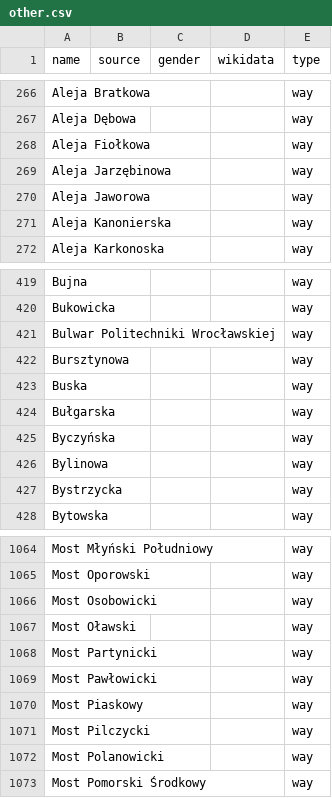
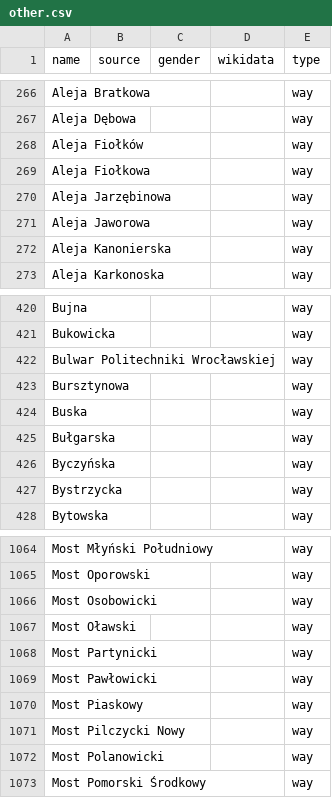
Before and after one commit to EqualStreetNames/equalstreetnames-wroclaw, a CSV file: data/other.csv, drawn as a sheet; only a part is shown, gaps mark what is left out; removed rows and columns are numbered as before the commit, all else as after; the diff names each change by its address in the sheet, - before the commit and + after, or states it on an @@ line.

```diff
--- a/data/other.csv
+++ b/data/other.csv
+row 268: Aleja Fiołków |  |  |  | way
-row 426: Bylinowa |  |  |  | way
-A1071 (name): Most Pilczycki
+A1071 (name): Most Pilczycki Nowy
```
Also changed, not shown: data/gender.csv, 2 other files.
